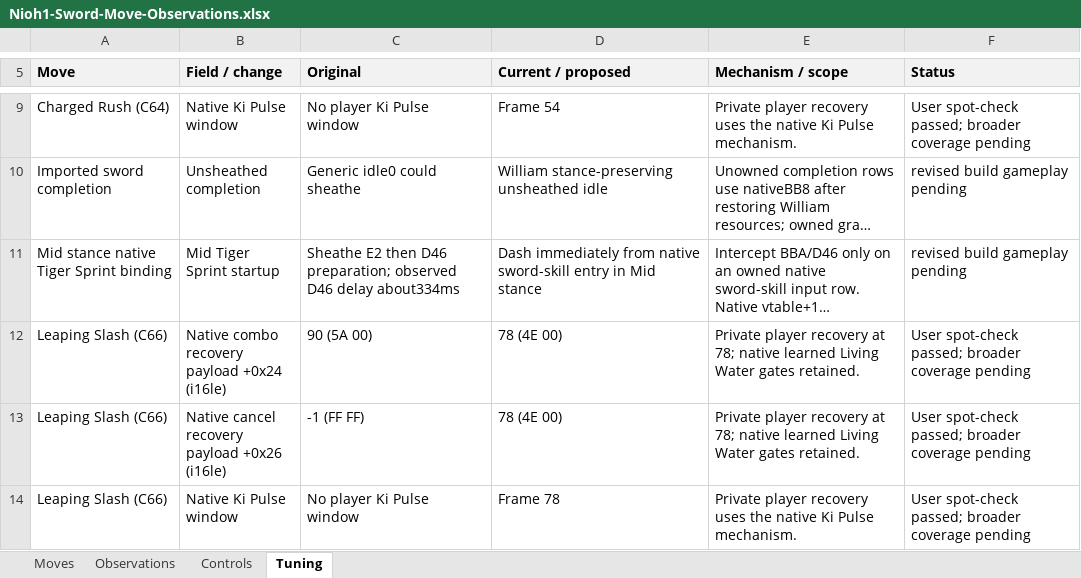
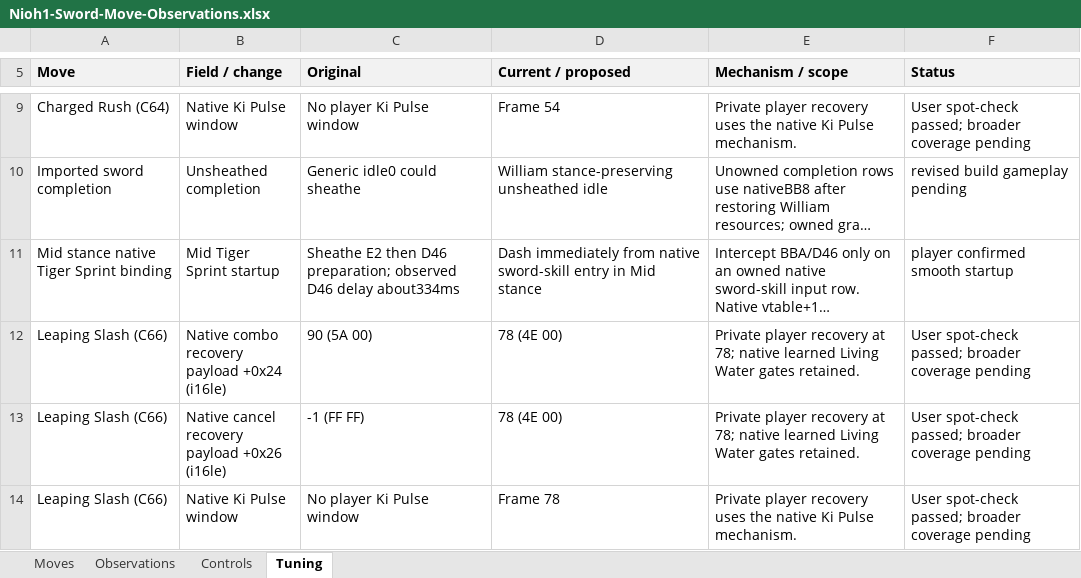
Before and after one commit to tanto-engine/MWM, an Excel workbook: outputs/Nioh1-Sword-Move-Observations.xlsx, sheet Tuning, drawn as a sheet; only a part is shown, gaps mark what is left out; long unchanged cells end in …; values as stored, in another font and other column widths than the file's, no borders; the diff names each change by its address in the sheet, - before the commit and + after, or states it on an @@ line.

Commit message:
Record gameplay acceptance for instant Mid Tiger Sprint dash

```diff
--- a/outputs/Nioh1-Sword-Move-Observations.xlsx (sheet Tuning)
+++ b/outputs/Nioh1-Sword-Move-Observations.xlsx (sheet Tuning)
-F11 (Status): revised build gameplay pending
+F11 (Status): player confirmed smooth startup
```
Also changed, not shown: sheet Controls, 1 other file.
